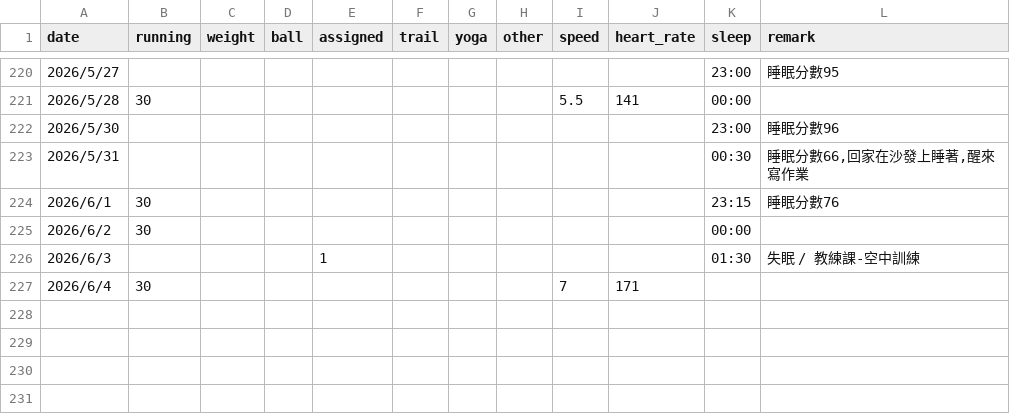
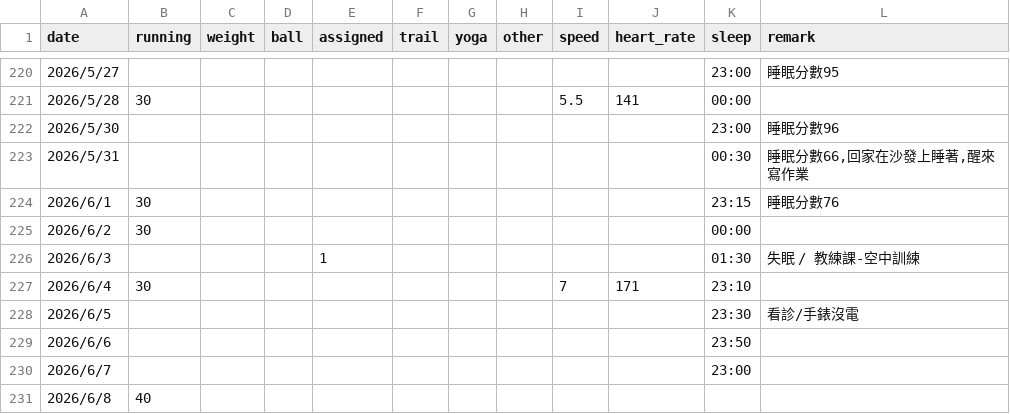
Before and after one commit to 3311231021/sport, a CSV file: sport.csv, drawn as a sheet; only a part is shown, gaps mark what is left out.

Commit message:
Add files via upload

```diff
--- a/sport.csv
+++ b/sport.csv
@@ -226,2 +226,6 @@
 2026/6/3,,,,1,,,,,,01:30,失眠 / 教練課-空中訓練
-2026/6/4,30,,,,,,,7,171,,
+2026/6/4,30,,,,,,,7,171,23:10,
+2026/6/5,,,,,,,,,,23:30,看診/手錶沒電
+2026/6/6,,,,,,,,,,23:50,
+2026/6/7,,,,,,,,,,23:00,
+2026/6/8,40,,,,,,,,,,
```
